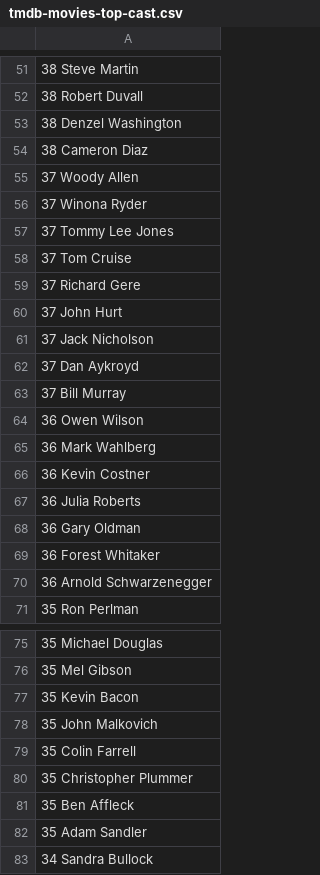
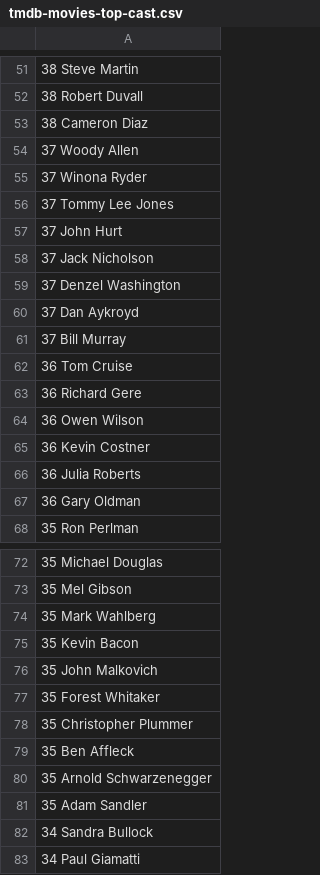
Before and after one commit to brucent2610/DataEngineerCoaching, a CSV file: Projects/Project03/tmdb-movies-top-cast.csv, drawn as a sheet; only a part is shown, gaps mark what is left out; the shorter side is filled out with more unchanged rows; the diff covers the shown part only.

```diff
--- a/Projects/Project03/tmdb-movies-top-cast.csv
+++ b/Projects/Project03/tmdb-movies-top-cast.csv
@@ -52,3 +52,2 @@
      38 Robert Duvall
-     38 Denzel Washington
      38 Cameron Diaz
@@ -57,10 +56,10 @@
      37 Tommy Lee Jones
-     37 Tom Cruise
-     37 Richard Gere
      37 John Hurt
      37 Jack Nicholson
+     37 Denzel Washington
      37 Dan Aykroyd
      37 Bill Murray
+     36 Tom Cruise
+     36 Richard Gere
      36 Owen Wilson
-     36 Mark Wahlberg
      36 Kevin Costner
@@ -68,4 +67,2 @@
      36 Gary Oldman
-     36 Forest Whitaker
-     36 Arnold Schwarzenegger
      35 Ron Perlman
@@ -76,7 +73,9 @@
      35 Mel Gibson
+     35 Mark Wahlberg
      35 Kevin Bacon
      35 John Malkovich
-     35 Colin Farrell
+     35 Forest Whitaker
      35 Christopher Plummer
      35 Ben Affleck
+     35 Arnold Schwarzenegger
      35 Adam Sandler
```
Also changed, not shown: 2 added rows, 1 removed row and 1 edited cell elsewhere in this file, Projects/Project03/tmdb-movies-average-75.csv, Projects/Project03/tmdb-movies-top-genres.csv, 13 other files.
